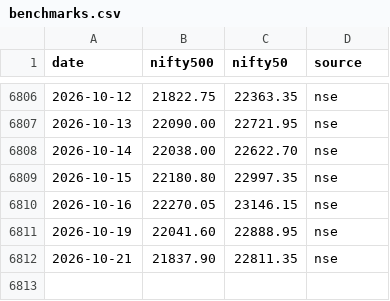
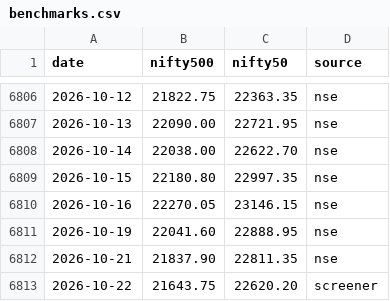
Before and after one commit to Pareshking/Paresh, a CSV file: data/benchmarks.csv, drawn as a sheet; only a part is shown, gaps mark what is left out.

```diff
--- a/data/benchmarks.csv
+++ b/data/benchmarks.csv
@@ -6812 +6812,2 @@ date,nifty500,nifty50,source
 2026-10-21,21837.90,22811.35,nse
+2026-10-22,21643.75,22620.20,screener
```
Also changed, not shown: 2 other files.
